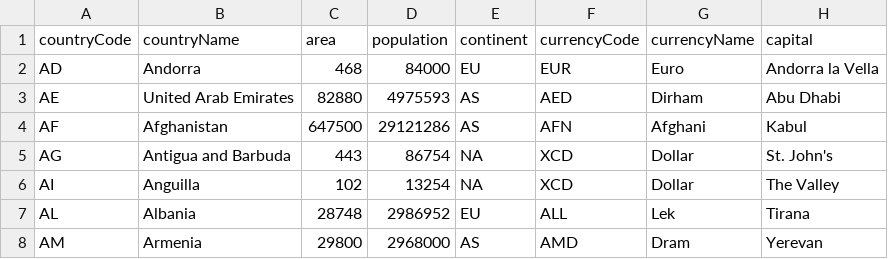
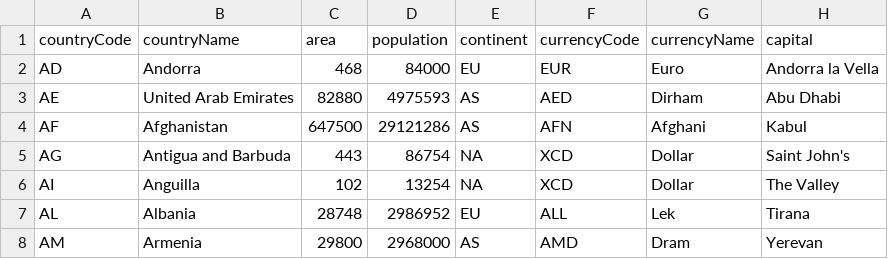
Before and after one commit to jcamponovo/NSIterm, a CSV file: Files/countries.csv, drawn as a sheet; only a part is shown.

Commit message:
Update countries.csv

```diff
--- a/Files/countries.csv
+++ b/Files/countries.csv
@@ -4,3 +4,3 @@ AE;United Arab Emirates;82880;4975593;AS;AED;Dirham;Abu Dhabi
 AF;Afghanistan;647500;29121286;AS;AFN;Afghani;Kabul
-AG;Antigua and Barbuda;443;86754;NA;XCD;Dollar;St. John's
+AG;Antigua and Barbuda;443;86754;NA;XCD;Dollar;Saint John's
 AI;Anguilla;102;13254;NA;XCD;Dollar;The Valley
```
